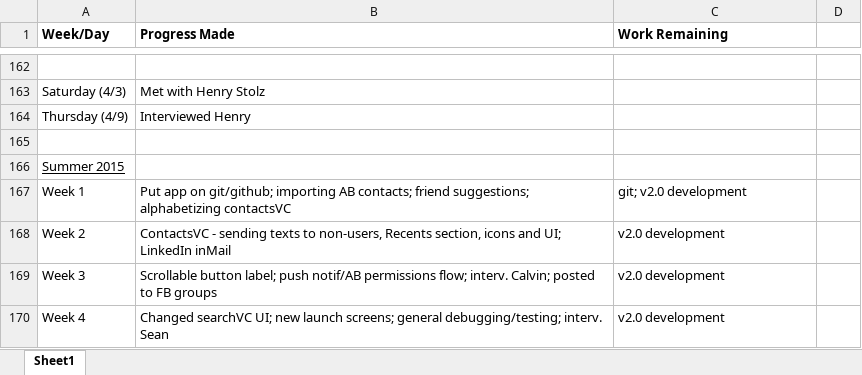
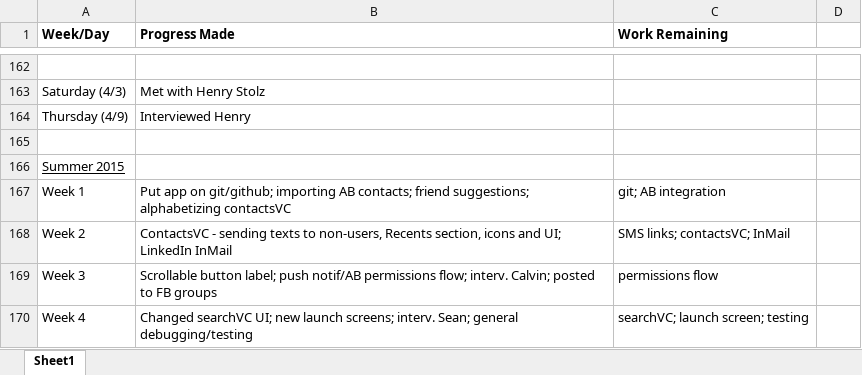
Before and after one commit to SamvitJ/LinkMeUp-iOS, an Excel workbook: Documents/Logs and Planning/LinkMeUp Planning Doc.xlsx, sheet Sheet1, drawn as a sheet; only a part is shown, gaps mark what is left out; values as stored, in another font and other column widths than the file's, no borders; the diff covers the shown part only; the diff names each change by its address in the sheet, - before the commit and + after, or states it on an @@ line.

```diff
--- a/Documents/Logs and Planning/LinkMeUp Planning Doc.xlsx (sheet Sheet1)
+++ b/Documents/Logs and Planning/LinkMeUp Planning Doc.xlsx (sheet Sheet1)
-C167 (Work Remaining): git; v2.0 development
+C167 (Work Remaining): git; AB integration
-B168 (Progress Made): …UI; LinkedIn inMail
+B168 (Progress Made): …UI; LinkedIn InMail
-C168 (Work Remaining): v2.0 development
+C168 (Work Remaining): SMS links; contactsVC; InMail
-C169 (Work Remaining): v2.0 development
+C169 (Work Remaining): permissions flow
-B170 (Progress Made): …launch screens; general debugging/testing; interv. Sean
+B170 (Progress Made): …launch screens; interv. Sean; general debugging/testing
-C170 (Work Remaining): v2.0 development
+C170 (Work Remaining): searchVC; launch screen; testing
```
Also changed, not shown: 2 added rows, 20 edited cells and cell formats elsewhere in this sheet, 5 other files.
